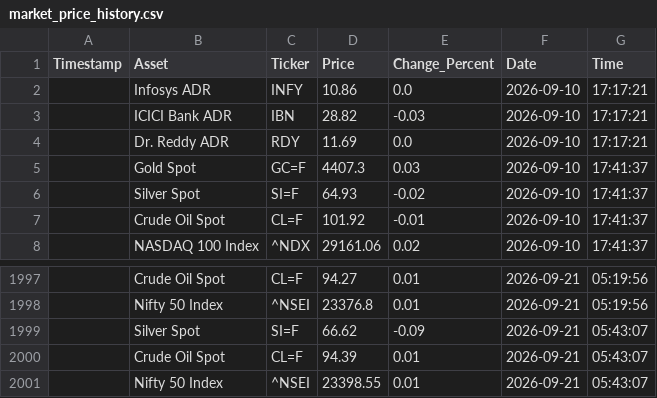
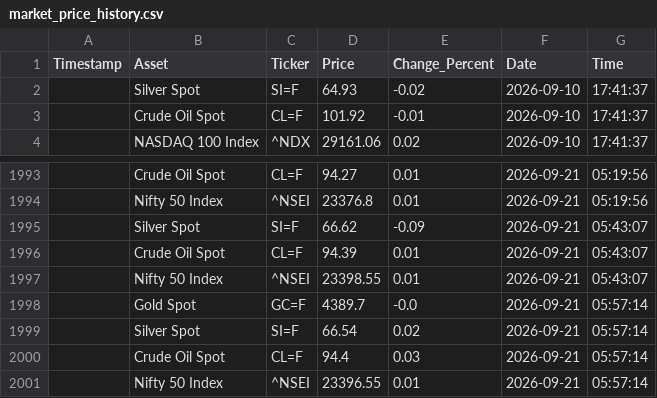
Before and after one commit to bubi001/etf-automated-tracker, a CSV file: market_price_history.csv, drawn as a sheet; only a part is shown, gaps mark what is left out.

```diff
--- a/market_price_history.csv
+++ b/market_price_history.csv
@@ -1,6 +1,2 @@
 Timestamp,Asset,Ticker,Price,Change_Percent,Date,Time
-,Infosys ADR,INFY,10.86,0.0,2026-09-10,17:17:21
-,ICICI Bank ADR,IBN,28.82,-0.03,2026-09-10,17:17:21
-,Dr. Reddy ADR,RDY,11.69,0.0,2026-09-10,17:17:21
-,Gold Spot,GC=F,4407.3,0.03,2026-09-10,17:41:37
 ,Silver Spot,SI=F,64.93,-0.02,2026-09-10,17:41:37
@@ -2001 +1997,5 @@ Timestamp,Asset,Ticker,Price,Change_Percent,Date,Time
 ,Nifty 50 Index,^NSEI,23398.55,0.01,2026-09-21,05:43:07
+,Gold Spot,GC=F,4389.7,-0.0,2026-09-21,05:57:14
+,Silver Spot,SI=F,66.54,0.02,2026-09-21,05:57:14
+,Crude Oil Spot,CL=F,94.4,0.03,2026-09-21,05:57:14
+,Nifty 50 Index,^NSEI,23396.55,0.01,2026-09-21,05:57:14
```
